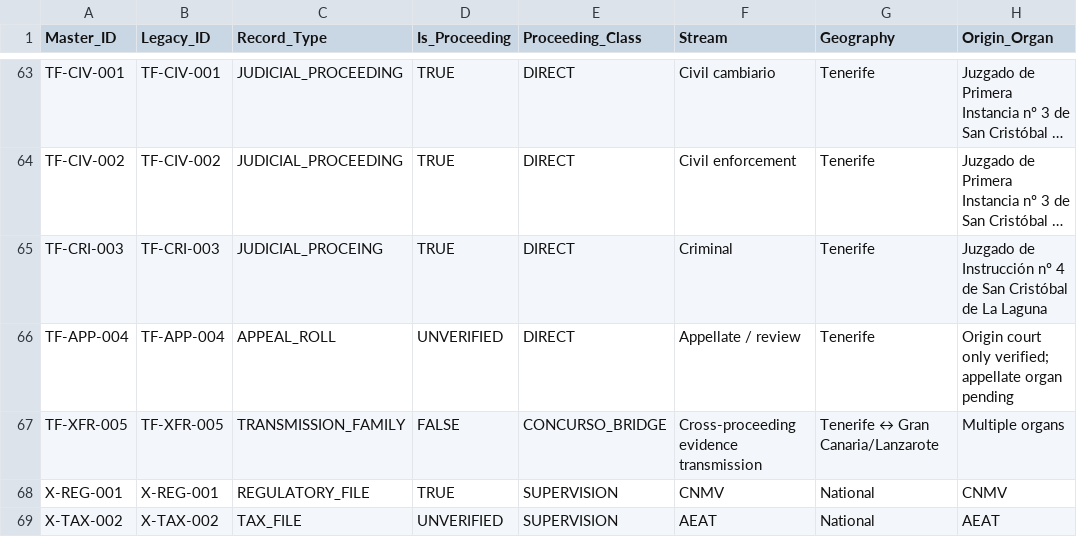
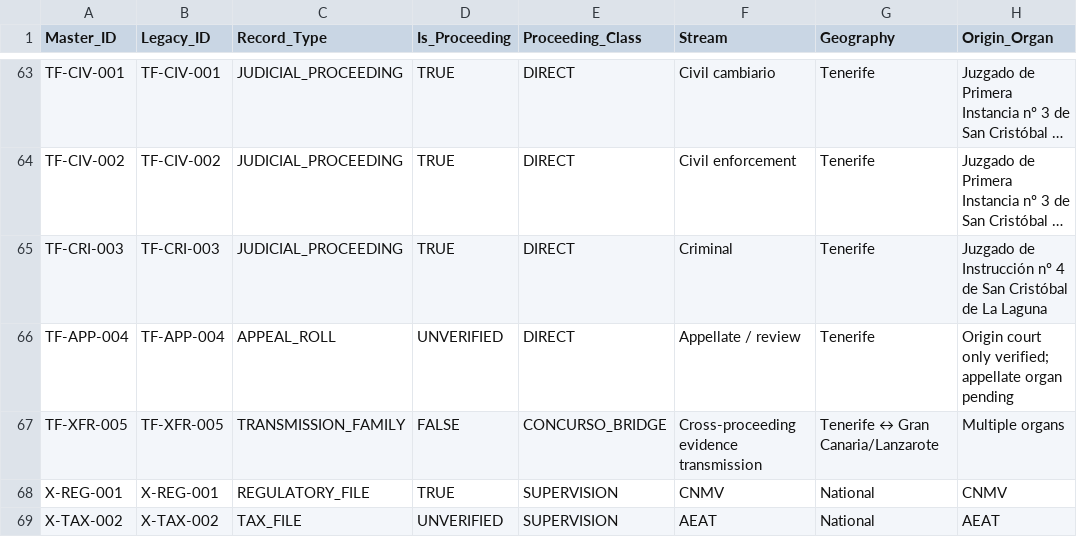
Before and after one commit to sbu001monterecco/por-derecho, a CSV file: archive/PROCEEDINGS_MASTER_REGISTER.csv, drawn as a sheet; only a part is shown, gaps mark what is left out; long unchanged cells end in …; the diff names each change by its address in the sheet, - before the commit and + after, or states it on an @@ line.

Commit message:
Fix DP 748 master record type typo

```diff
--- a/archive/PROCEEDINGS_MASTER_REGISTER.csv
+++ b/archive/PROCEEDINGS_MASTER_REGISTER.csv
-C65 (Record_Type): JUDICIAL_PROCEING
+C65 (Record_Type): JUDICIAL_PROCEEDING
```
